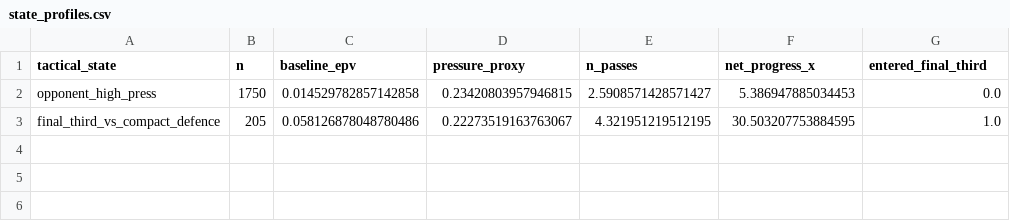
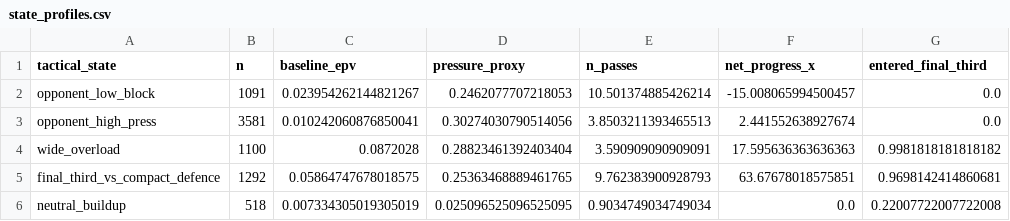
Before and after one commit to kashyapmaheshwari3-collab/adaptive-game-model, a CSV file: data/processed/state_profiles.csv, drawn as a sheet.

```diff
--- a/data/processed/state_profiles.csv
+++ b/data/processed/state_profiles.csv
@@ -1,3 +1,6 @@
 tactical_state,n,baseline_epv,pressure_proxy,n_passes,net_progress_x,entered_final_third
-opponent_high_press,1750,0.014529782857142858,0.23420803957946815,2.5908571428571427,5.386947885034453,0.0
-final_third_vs_compact_defence,205,0.058126878048780486,0.22273519163763067,4.321951219512195,30.503207753884595,1.0
+opponent_low_block,1091,0.023954262144821267,0.2462077707218053,10.501374885426214,-15.008065994500457,0.0
+opponent_high_press,3581,0.010242060876850041,0.30274030790514056,3.8503211393465513,2.441552638927674,0.0
+wide_overload,1100,0.0872028,0.28823461392403404,3.590909090909091,17.595636363636363,0.9981818181818182
+final_third_vs_compact_defence,1292,0.05864747678018575,0.25363468889461765,9.762383900928793,63.67678018575851,0.9698142414860681
+neutral_buildup,518,0.007334305019305019,0.025096525096525095,0.9034749034749034,0.0,0.22007722007722008
```
Also changed, not shown: data/processed/adjustments.csv, data/processed/recommendations.csv, 21 other files.
